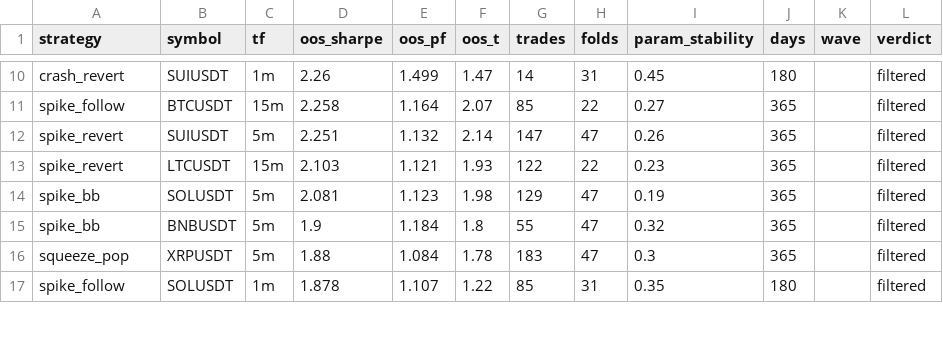
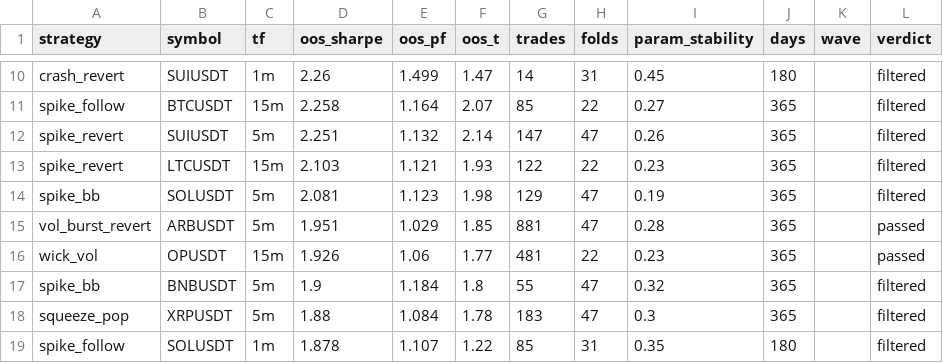
Before and after one commit to davletovaalmira11-creator/scalp-lab-pro, a CSV file: engines/scalp/reports/archive.csv, drawn as a sheet; only a part is shown, gaps mark what is left out; the diff covers the shown part only; the diff names each change by its address in the sheet, - before the commit and + after, or states it on an @@ line.

```diff
--- a/engines/scalp/reports/archive.csv
+++ b/engines/scalp/reports/archive.csv
+row 15: vol_burst_revert | ARBUSDT | 5m | 1.951 | 1.029 | 1.85 | 881 | 47 | 0.28 | 365 |  | passed
+row 16: wick_vol | OPUSDT | 15m | 1.926 | 1.06 | 1.77 | 481 | 22 | 0.23 | 365 |  | passed
```
Also changed, not shown: 4 added rows and 6 removed rows elsewhere in this file, engines/scalp/reports/leaderboard.csv, 4 other files.
